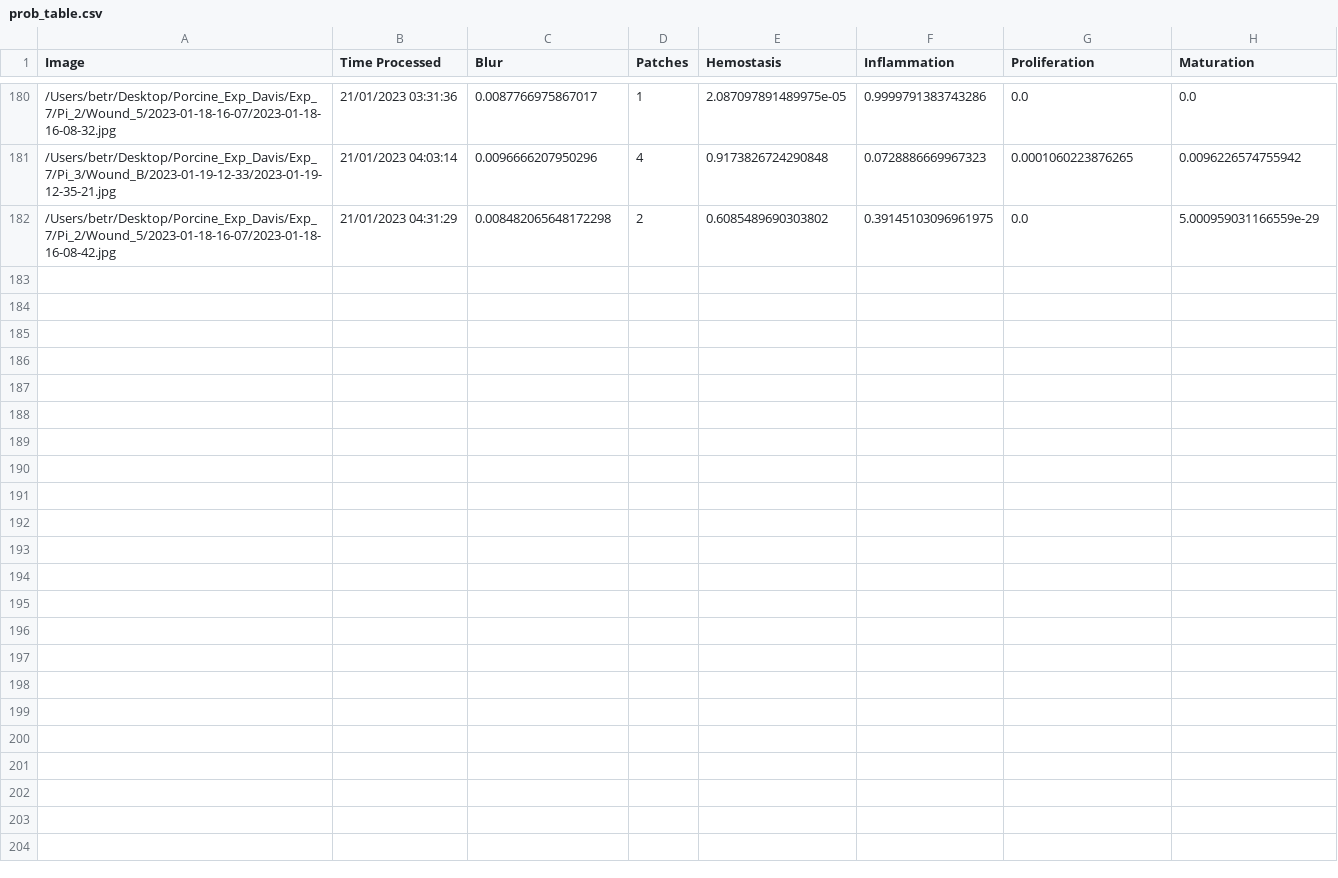
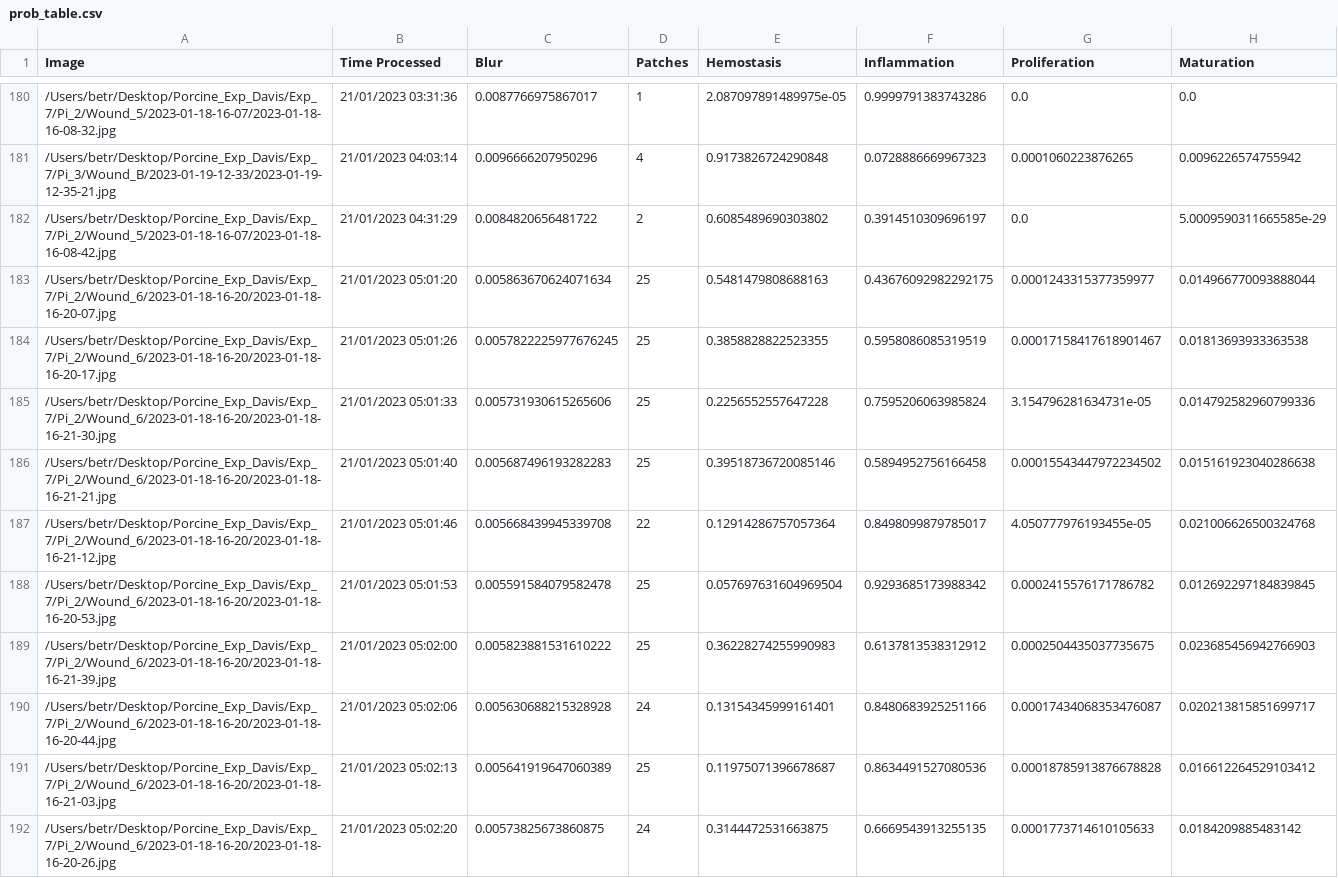
Before and after one commit to hectorcarrion/HealNet-Inference, a CSV file: prob_table.csv, drawn as a sheet; only a part is shown, gaps mark what is left out; the diff covers the shown part only.

Commit message:
Table Autocommit

```diff
--- a/prob_table.csv
+++ b/prob_table.csv
@@ -181,2 +181,12 @@ Image,Time Processed,Blur,Patches,Hemostasis,Inflammation,Proliferation,Maturati
 /Users/betr/Desktop/Porcine_Exp_Davis/Exp_7/Pi_3/Wound_B/2023-01-19-12-33/2023-01-19-12-35-21.jpg,21/01/2023 04:03:14,0.0096666207950296,4,0.9173826724290848,0.0728886669967323,0.0001060223876265,0.0096226574755942
-/Users/betr/Desktop/Porcine_Exp_Davis/Exp_7/Pi_2/Wound_5/2023-01-18-16-07/2023-01-18-16-08-42.jpg,21/01/2023 04:31:29,0.008482065648172298,2,0.6085489690303802,0.39145103096961975,0.0,5.000959031166559e-29
+/Users/betr/Desktop/Porcine_Exp_Davis/Exp_7/Pi_2/Wound_5/2023-01-18-16-07/2023-01-18-16-08-42.jpg,21/01/2023 04:31:29,0.0084820656481722,2,0.6085489690303802,0.3914510309696197,0.0,5.0009590311665585e-29
+/Users/betr/Desktop/Porcine_Exp_Davis/Exp_7/Pi_2/Wound_6/2023-01-18-16-20/2023-01-18-16-20-07.jpg,21/01/2023 05:01:20,0.005863670624071634,25,0.5481479808688163,0.43676092982292175,0.0001243315377359977,0.014966770093888044
+/Users/betr/Desktop/Porcine_Exp_Davis/Exp_7/Pi_2/Wound_6/2023-01-18-16-20/2023-01-18-16-20-17.jpg,21/01/2023 05:01:26,0.0057822225977676245,25,0.3858828822523355,0.5958086085319519,0.00017158417618901467,0.01813693933363538
+/Users/betr/Desktop/Porcine_Exp_Davis/Exp_7/Pi_2/Wound_6/2023-01-18-16-20/2023-01-18-16-21-30.jpg,21/01/2023 05:01:33,0.005731930615265606,25,0.2256552557647228,0.7595206063985824,3.154796281634731e-05,0.014792582960799336
+/Users/betr/Desktop/Porcine_Exp_Davis/Exp_7/Pi_2/Wound_6/2023-01-18-16-20/2023-01-18-16-21-21.jpg,21/01/2023 05:01:40,0.005687496193282283,25,0.39518736720085146,0.5894952756166458,0.00015543447972234502,0.015161923040286638
+/Users/betr/Desktop/Porcine_Exp_Davis/Exp_7/Pi_2/Wound_6/2023-01-18-16-20/2023-01-18-16-21-12.jpg,21/01/2023 05:01:46,0.005668439945339708,22,0.12914286757057364,0.8498099879785017,4.050777976193455e-05,0.021006626500324768
+/Users/betr/Desktop/Porcine_Exp_Davis/Exp_7/Pi_2/Wound_6/2023-01-18-16-20/2023-01-18-16-20-53.jpg,21/01/2023 05:01:53,0.005591584079582478,25,0.057697631604969504,0.9293685173988342,0.0002415576171786782,0.012692297184839845
+/Users/betr/Desktop/Porcine_Exp_Davis/Exp_7/Pi_2/Wound_6/2023-01-18-16-20/2023-01-18-16-21-39.jpg,21/01/2023 05:02:00,0.005823881531610222,25,0.36228274255990983,0.6137813538312912,0.0002504435037735675,0.023685456942766903
+/Users/betr/Desktop/Porcine_Exp_Davis/Exp_7/Pi_2/Wound_6/2023-01-18-16-20/2023-01-18-16-20-44.jpg,21/01/2023 05:02:06,0.005630688215328928,24,0.13154345999161401,0.8480683925251166,0.00017434068353476087,0.020213815851699717
+/Users/betr/Desktop/Porcine_Exp_Davis/Exp_7/Pi_2/Wound_6/2023-01-18-16-20/2023-01-18-16-21-03.jpg,21/01/2023 05:02:13,0.005641919647060389,25,0.11975071396678687,0.8634491527080536,0.00018785913876678828,0.016612264529103412
+/Users/betr/Desktop/Porcine_Exp_Davis/Exp_7/Pi_2/Wound_6/2023-01-18-16-20/2023-01-18-16-20-26.jpg,21/01/2023 05:02:20,0.00573825673860875,24,0.3144472531663875,0.6669543913255135,0.0001773714610105633,0.0184209885483142
```
Also changed, not shown: 11 added rows and 1 edited cell elsewhere in this file, 1 other file.
